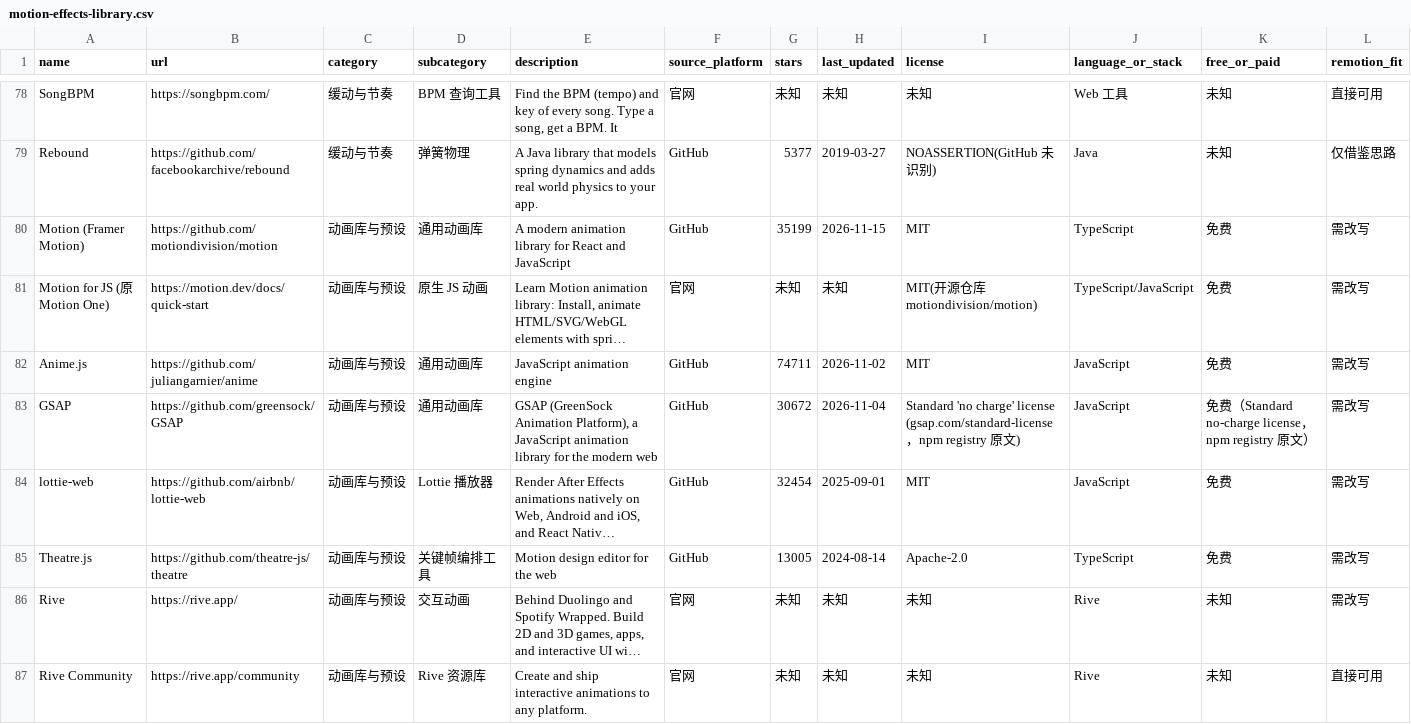
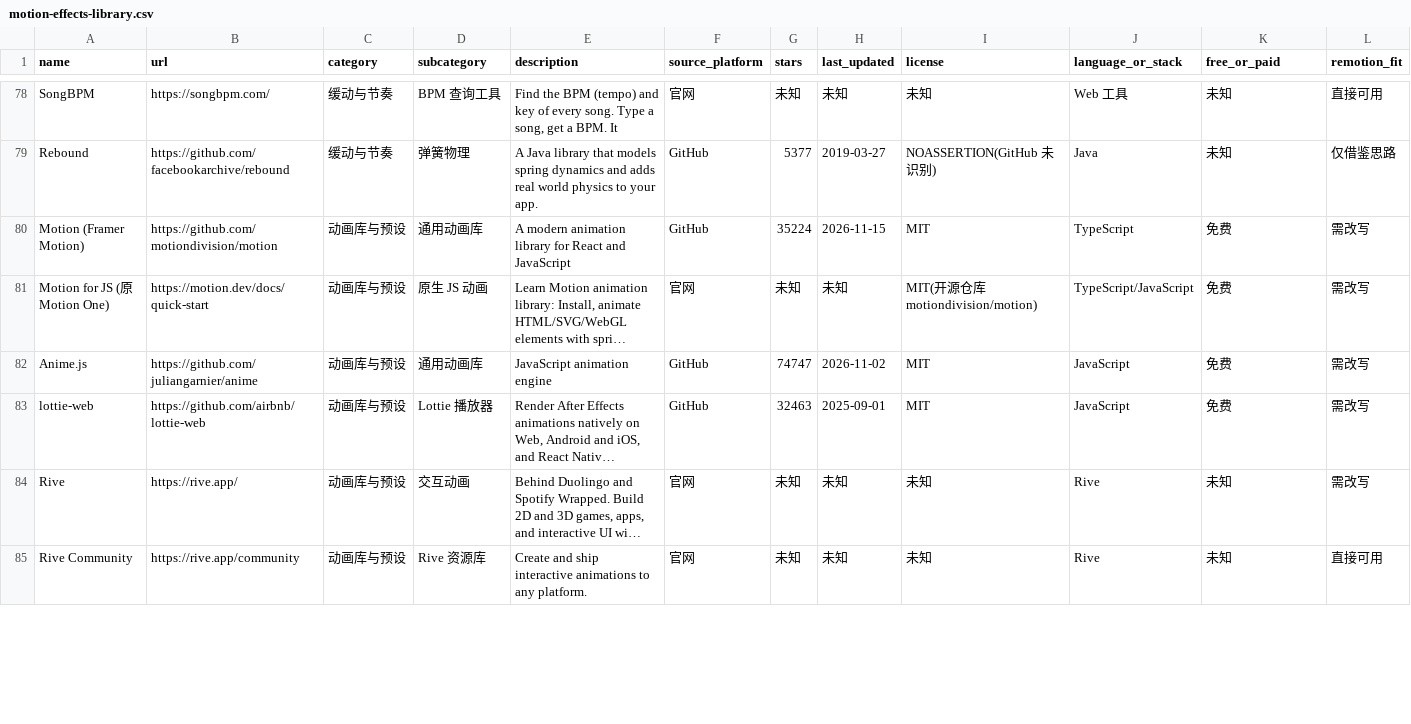
Before and after one commit to Mattenhaim/remotion-video-template, a CSV file: motion-effects-library.csv, drawn as a sheet; only a part is shown, gaps mark what is left out; long unchanged cells end in …; removed rows and columns are numbered as before the commit, all else as after; rows hold the shown columns only; the diff covers the shown part only; the diff names each change by its address in the sheet, - before the commit and + after, or states it on an @@ line.

Commit message:
Audit correction 2026-11-16: dedup vs 138-row code-video-projects CSV
- 5 URL dups removed from library (GSAP, Theatre.js, Motion Canvas,
  Remotion Audiogram template, Remotion TikTok Captions template): 114 -> 109
- Reconciliation: 130 = 109 valid + 8 pending + 8 rejected + 5 dedup
- Machine audit re-run on 109 rows: 0 persistent issues (5 night-network
  timeouts, all 200 on hard retry), 14 stars refreshed
- 18-entry live description spot check: 18/18 verbatim from source pages
- ffprobe re-verified 5 samples (1920x1080, 30fps, 6.06-8.04s)
- GSAP seed moved to dedup list per task rules; valid-library provenance
  kept by 5 gsap.com docs entries
- Correction log added (audit report section 10)

```diff
--- a/motion-effects-library.csv
+++ b/motion-effects-library.csv
-G80 (stars): 35199
+G80 (stars): 35224
-G82 (stars): 74711
+G82 (stars): 74747
-row 83: GSAP | https://github.com/greensock/GSAP | 动画库与预设 | 通用动画库 | GSAP (GreenSock Animation Platform), a JavaScript animation library for the modern web | GitHub | 30672 | 2026-11-04 | Standard 'no charge' license (gsap.com/standard-license，npm registry 原文) | JavaScript | 免费（Standard no-charge license，npm registry 原文） | 需改写
-G83 (stars): 32454
+G83 (stars): 32463
-row 85: Theatre.js | https://github.com/theatre-js/theatre | 动画库与预设 | 关键帧编排工具 | Motion design editor for the web | GitHub | 13005 | 2024-08-14 | Apache-2.0 | TypeScript | 免费 | 需改写
```
Also changed, not shown: 3 removed rows and 11 edited cells elsewhere in this file, 1 other file.
